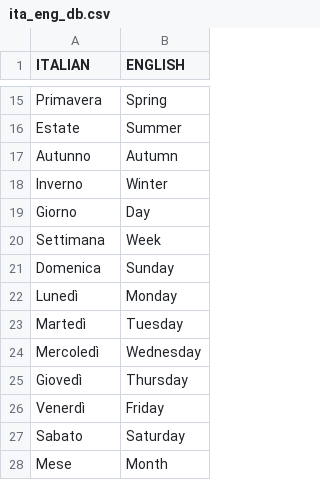
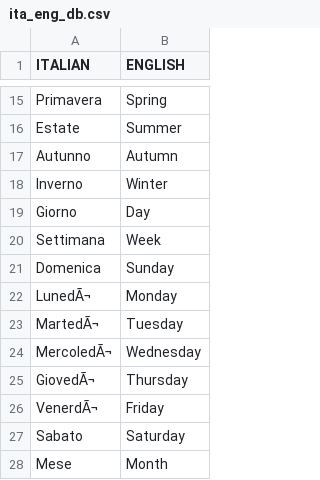
Before and after one commit to fed-col/italian-vocab, a CSV file: ita_eng_db.csv, drawn as a sheet; only a part is shown, gaps mark what is left out; the diff covers the shown part only; the diff names each change by its address in the sheet, - before the commit and + after, or states it on an @@ line.

```diff
--- a/ita_eng_db.csv
+++ b/ita_eng_db.csv
-A22 (ITALIAN): Lunedì
+A22 (ITALIAN): LunedÃ¬
-A23 (ITALIAN): Martedì
+A23 (ITALIAN): MartedÃ¬
-A24 (ITALIAN): Mercoledì
+A24 (ITALIAN): MercoledÃ¬
-A25 (ITALIAN): Giovedì
+A25 (ITALIAN): GiovedÃ¬
-A26 (ITALIAN): Venerdì
+A26 (ITALIAN): VenerdÃ¬
```
Also changed, not shown: 48 added rows elsewhere in this file.
